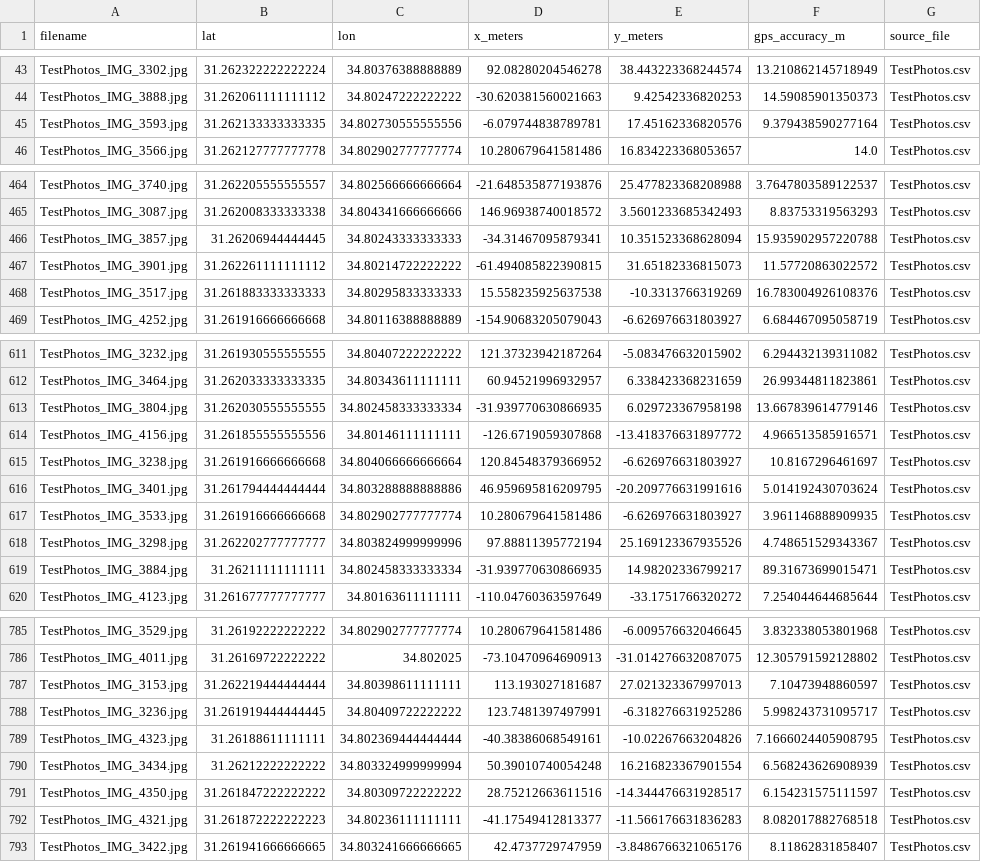
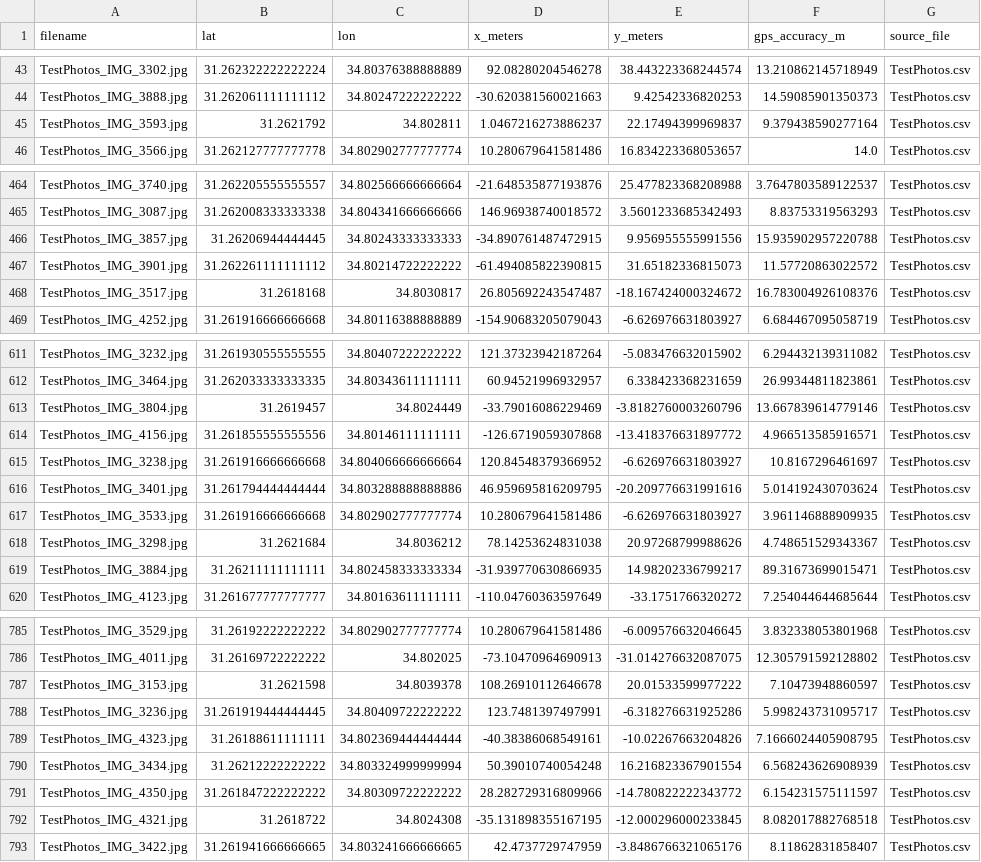
Before and after one commit to guyzilberstein/DeepLearningFinalProject, a CSV file: data/test_dataset.csv, drawn as a sheet; only a part is shown, gaps mark what is left out; the diff covers the shown part only.

```diff
--- a/data/test_dataset.csv
+++ b/data/test_dataset.csv
@@ -44,3 +44,3 @@ TestPhotos_IMG_3302.jpg,31.262322222222224,34.80376388888889,92.08280204546278,3
 TestPhotos_IMG_3888.jpg,31.262061111111112,34.80247222222222,-30.620381560021663,9.42542336820253,14.59085901350373,TestPhotos.csv
-TestPhotos_IMG_3593.jpg,31.262133333333335,34.802730555555556,-6.079744838789781,17.45162336820576,9.379438590277164,TestPhotos.csv
+TestPhotos_IMG_3593.jpg,31.2621792,34.802811,1.0467216273886237,22.17494399969837,9.379438590277164,TestPhotos.csv
 TestPhotos_IMG_3566.jpg,31.262127777777778,34.802902777777774,10.280679641581486,16.834223368053657,14.0,TestPhotos.csv
@@ -465,5 +465,5 @@ TestPhotos_IMG_3740.jpg,31.262205555555557,34.802566666666664,-21.64853587719387
 TestPhotos_IMG_3087.jpg,31.262008333333338,34.804341666666666,146.96938740018572,3.5601233685342493,8.83753319563293,TestPhotos.csv
-TestPhotos_IMG_3857.jpg,31.26206944444445,34.80243333333333,-34.31467095879341,10.351523368628094,15.935902957220788,TestPhotos.csv
+TestPhotos_IMG_3857.jpg,31.26206944444445,34.80243333333333,-34.890761487472915,9.956955555991556,15.935902957220788,TestPhotos.csv
 TestPhotos_IMG_3901.jpg,31.262261111111112,34.80214722222222,-61.494085822390815,31.65182336815073,11.57720863022572,TestPhotos.csv
-TestPhotos_IMG_3517.jpg,31.261883333333333,34.80295833333333,15.558235925637538,-10.3313766319269,16.783004926108376,TestPhotos.csv
+TestPhotos_IMG_3517.jpg,31.2618168,34.8030817,26.805692243547487,-18.167424000324672,16.783004926108376,TestPhotos.csv
 TestPhotos_IMG_4252.jpg,31.261916666666668,34.80116388888889,-154.90683205079043,-6.626976631803927,6.684467095058719,TestPhotos.csv
@@ -612,3 +612,3 @@ TestPhotos_IMG_3232.jpg,31.261930555555555,34.80407222222222,121.37323942187264,
 TestPhotos_IMG_3464.jpg,31.262033333333335,34.80343611111111,60.94521996932957,6.338423368231659,26.99344811823861,TestPhotos.csv
-TestPhotos_IMG_3804.jpg,31.262030555555555,34.802458333333334,-31.939770630866935,6.029723367958198,13.667839614779146,TestPhotos.csv
+TestPhotos_IMG_3804.jpg,31.2619457,34.8024449,-33.79016086229469,-3.8182760003260796,13.667839614779146,TestPhotos.csv
 TestPhotos_IMG_4156.jpg,31.261855555555556,34.80146111111111,-126.6719059307868,-13.418376631897772,4.966513585916571,TestPhotos.csv
@@ -617,3 +617,3 @@ TestPhotos_IMG_3401.jpg,31.261794444444444,34.803288888888886,46.959695816209795
 TestPhotos_IMG_3533.jpg,31.261916666666668,34.802902777777774,10.280679641581486,-6.626976631803927,3.961146888909935,TestPhotos.csv
-TestPhotos_IMG_3298.jpg,31.262202777777777,34.803824999999996,97.88811395772194,25.169123367935526,4.748651529343367,TestPhotos.csv
+TestPhotos_IMG_3298.jpg,31.2621684,34.8036212,78.14253624831038,20.97268799988626,4.748651529343367,TestPhotos.csv
 TestPhotos_IMG_3884.jpg,31.26211111111111,34.802458333333334,-31.939770630866935,14.98202336799217,89.31673699015471,TestPhotos.csv
@@ -786,3 +786,3 @@ TestPhotos_IMG_3529.jpg,31.26192222222222,34.802902777777774,10.280679641581486,
 TestPhotos_IMG_4011.jpg,31.26169722222222,34.802025,-73.10470964690913,-31.014276632087075,12.305791592128802,TestPhotos.csv
-TestPhotos_IMG_3153.jpg,31.262219444444444,34.80398611111111,113.193027181687,27.021323367997013,7.10473948860597,TestPhotos.csv
+TestPhotos_IMG_3153.jpg,31.2621598,34.8039378,108.26910112646678,20.01533599977222,7.10473948860597,TestPhotos.csv
 TestPhotos_IMG_3236.jpg,31.261919444444445,34.80409722222222,123.7481397497991,-6.318276631925286,5.998243731095717,TestPhotos.csv
@@ -790,4 +790,4 @@ TestPhotos_IMG_4323.jpg,31.26188611111111,34.802369444444444,-40.38386068549161,
 TestPhotos_IMG_3434.jpg,31.26212222222222,34.803324999999994,50.39010740054248,16.216823367901554,6.568243626908939,TestPhotos.csv
-TestPhotos_IMG_4350.jpg,31.261847222222222,34.80309722222222,28.75212663611516,-14.344476631928517,6.154231575111597,TestPhotos.csv
-TestPhotos_IMG_4321.jpg,31.261872222222223,34.80236111111111,-41.17549412813377,-11.566176631836283,8.082017882768518,TestPhotos.csv
+TestPhotos_IMG_4350.jpg,31.261847222222222,34.80309722222222,28.282729316809966,-14.780822222343772,6.154231575111597,TestPhotos.csv
+TestPhotos_IMG_4321.jpg,31.2618722,34.8024308,-35.131898355167195,-12.000296000233845,8.082017882768518,TestPhotos.csv
 TestPhotos_IMG_3422.jpg,31.261941666666665,34.803241666666665,42.4737729747959,-3.8486766321065176,8.11862831858407,TestPhotos.csv
```
Also changed, not shown: 104 edited cells elsewhere in this file, 10 other files.
